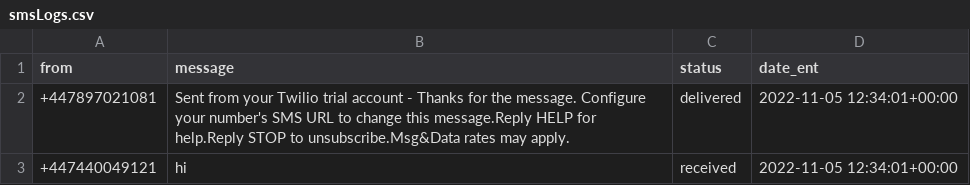
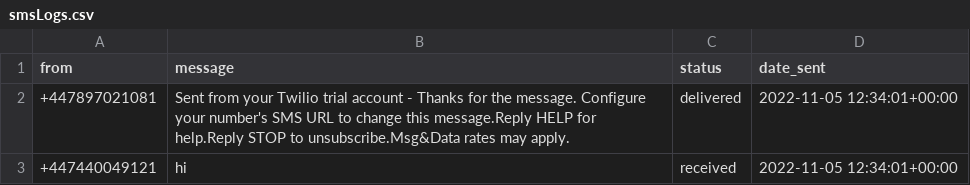
Before and after one commit to khhaledahmaad/attendance_monitoring_via_sms, a CSV file: data/raw/smsLogs.csv, drawn as a sheet.

Commit message:
corrected type in column names

```diff
--- a/data/raw/smsLogs.csv
+++ b/data/raw/smsLogs.csv
@@ -1,2 +1,2 @@
-from,message,status,date_ent
+from,message,status,date_sent
 +447897021081,Sent from your Twilio trial account - Thanks for the message. Configure your number's SMS URL to change this message.Reply HELP for help.Reply STOP to unsubscribe.Msg&Data rates may apply.,delivered,2022-11-05 12:34:01+00:00
```
Also changed, not shown: 1 other file.
